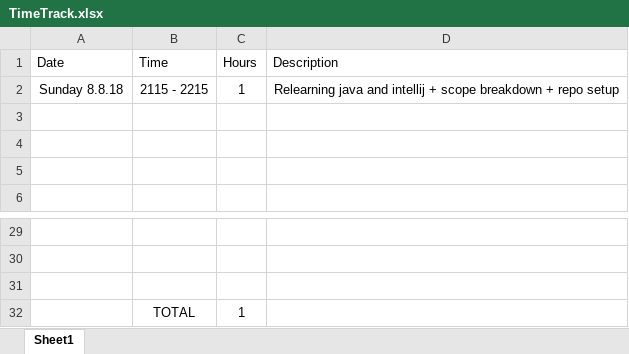
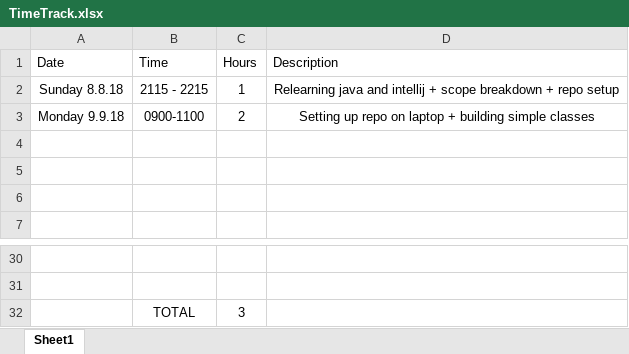
Before and after one commit to xolopx/Assignment-Two, an Excel workbook: TimeTrack.xlsx, sheet Sheet1, drawn as a sheet; only a part is shown, gaps mark what is left out; values as stored, in another font and other column widths than the file's, no borders; table styles not drawn; removed rows and columns are numbered as before the commit, all else as after; the diff names each change by its address in the sheet, - before the commit and + after, or states it on an @@ line.

```diff
--- a/TimeTrack.xlsx (sheet Sheet1)
+++ b/TimeTrack.xlsx (sheet Sheet1)
+row 3: Monday 9.9.18 | 0900-1100 | 2 | Setting up repo on laptop + building simple classes
-row 32: (empty)
+row 32:  | TOTAL | 3
-row 32:  | TOTAL | 1
```
Also changed, not shown: 7 other files.
